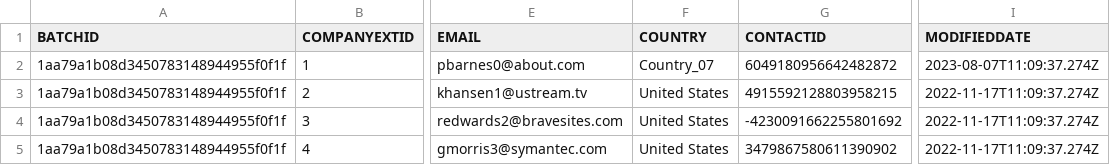
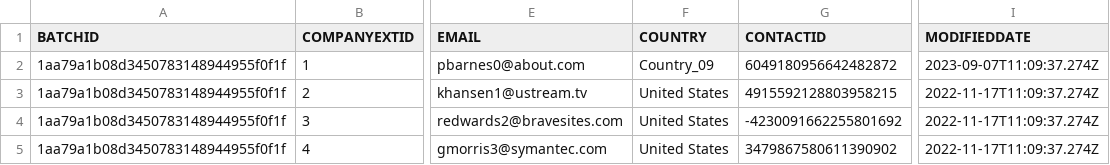
Before and after one commit to MiguelElGallo/dvsat, a CSV file: seeds/contacts.csv, drawn as a sheet; only a part is shown, gaps mark what is left out; the diff names each change by its address in the sheet, - before the commit and + after, or states it on an @@ line.

Commit message:
Skipping 08, now to 9

```diff
--- a/seeds/contacts.csv
+++ b/seeds/contacts.csv
-F2 (COUNTRY): Country_07
+F2 (COUNTRY): Country_09
-I2 (MODIFIEDDATE): 2023-08-07T11:09:37.274Z
+I2 (MODIFIEDDATE): 2023-09-07T11:09:37.274Z
```
